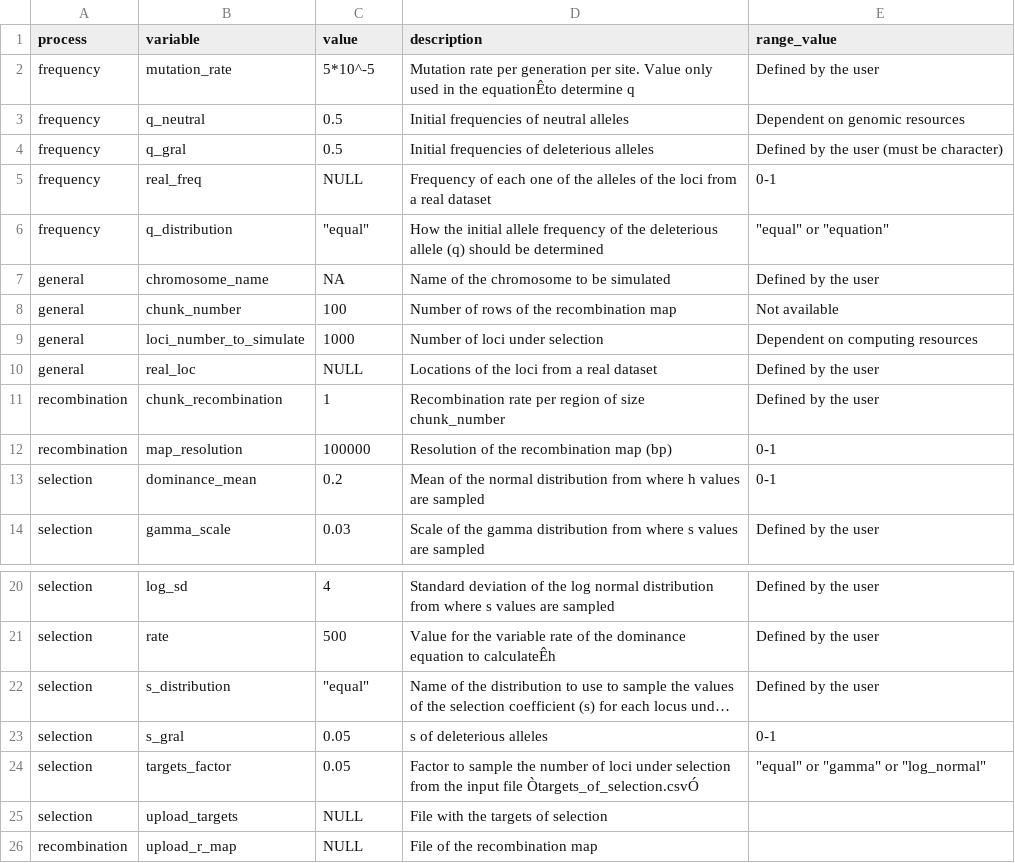
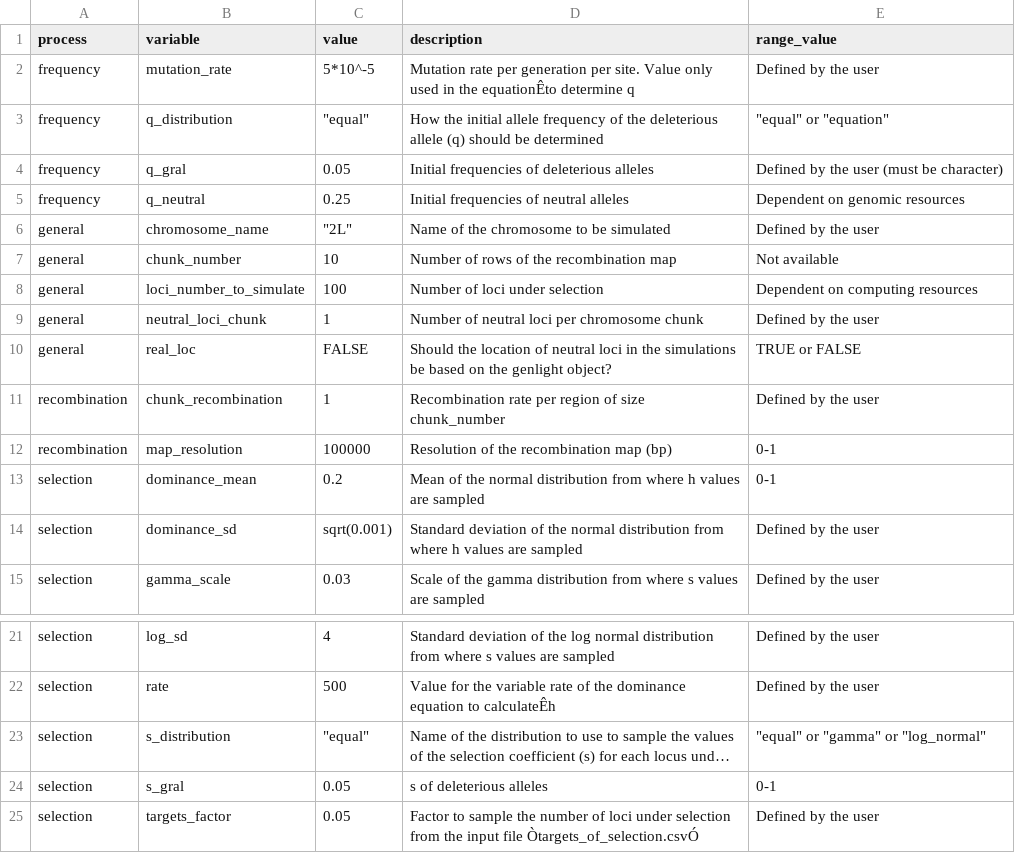
Before and after one commit to green-striped-gecko/dartR, a CSV file: inst/extdata/ref_variables.csv, drawn as a sheet; only a part is shown, gaps mark what is left out; long unchanged cells end in …; removed rows and columns are numbered as before the commit, all else as after; the diff names each change by its address in the sheet, - before the commit and + after, or states it on an @@ line.

```diff
--- a/inst/extdata/ref_variables.csv
+++ b/inst/extdata/ref_variables.csv
-row 3: frequency | q_neutral | 0.5 | Initial frequencies of neutral alleles | Dependent on genomic resources
-row 4: frequency | q_gral | 0.5 | Initial frequencies of deleterious alleles | Defined by the user (must be character)
-row 5: frequency | real_freq | NULL | Frequency of each one of the alleles of the loci from a real dataset | 0-1
+row 4: frequency | q_gral | 0.05 | Initial frequencies of deleterious alleles | Defined by the user (must be character)
+row 5: frequency | q_neutral | 0.25 | Initial frequencies of neutral alleles | Dependent on genomic resources
-C6 (value): NA
+C6 (value): "2L"
-C7 (value): 100
+C7 (value): 10
-C8 (value): 1000
+C8 (value): 100
+row 9: general | neutral_loci_chunk | 1 | Number of neutral loci per chromosome chunk | Defined by the user
-C10 (value): NULL
+C10 (value): FALSE
-D10 (description): Locations of the loci from a real dataset
+D10 (description): Should the location of neutral loci in the simulations be based on the genlight object?
-E10 (range_value): Defined by the user
+E10 (range_value): TRUE or FALSE
+row 14: selection | dominance_sd | sqrt(0.001) | Standard deviation of the normal distribution from where h values are sampled | Defined by the user
-E23 (range_value): Defined by the user
+E23 (range_value): "equal" or "gamma" or "log_normal"
-E25 (range_value): "equal" or "gamma" or "log_normal"
+E25 (range_value): Defined by the user
-row 25: selection | upload_targets | NULL | File with the targets of selection
-row 26: recombination | upload_r_map | NULL | File of the recombination map
```
Also changed, not shown: inst/extdata/fly_targets_of_selection.csv, inst/extdata/sim_variables.csv, 12 other files.
